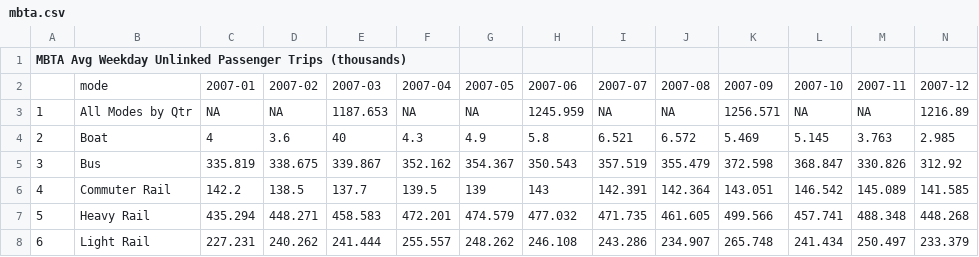
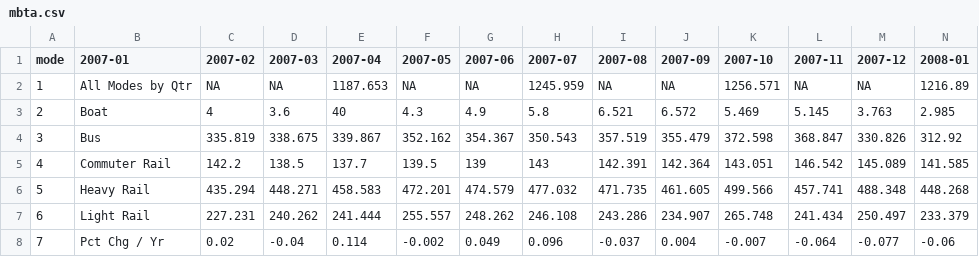
Before and after one commit to KevinJpotter/data_607, a CSV file: data/mbta.csv, drawn as a sheet; only a part is shown; the shorter side is filled out with more unchanged rows; rows hold the shown columns only; the diff covers the shown part only; the diff names each change by its address in the sheet, - before the commit and + after, or states it on an @@ line.

Commit message:
switch

```diff
--- a/data/mbta.csv
+++ b/data/mbta.csv
@@ column A (mode) renumbered in row 1 @@
-B1: (empty)
+B1: 2007-01
-C1: (empty)
+C1: 2007-02
-D1: (empty)
+D1: 2007-03
-E1: (empty)
+E1: 2007-04
-F1: (empty)
+F1: 2007-05
-G1: (empty)
+G1: 2007-06
-H1: (empty)
+H1: 2007-07
-I1: (empty)
+I1: 2007-08
-J1: (empty)
+J1: 2007-09
-K1: (empty)
+K1: 2007-10
-L1: (empty)
+L1: 2007-11
-M1: (empty)
+M1: 2007-12
-N1: (empty)
+N1: 2008-01
-row 2:  | mode | 2007-01 | 2007-02 | 2007-03 | 2007-04 | 2007-05 | 2007-06 | 2007-07 | 2007-08 | 2007-09 | 2007-10 | 2007-11 | 2007-12
```
Also changed, not shown: 45 edited cells elsewhere in this file.
